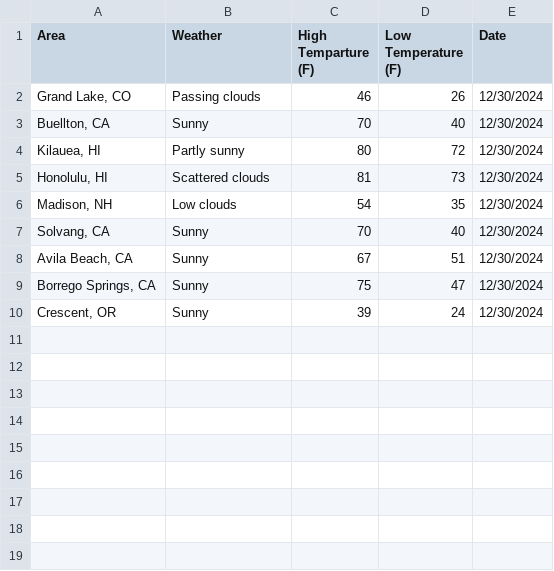
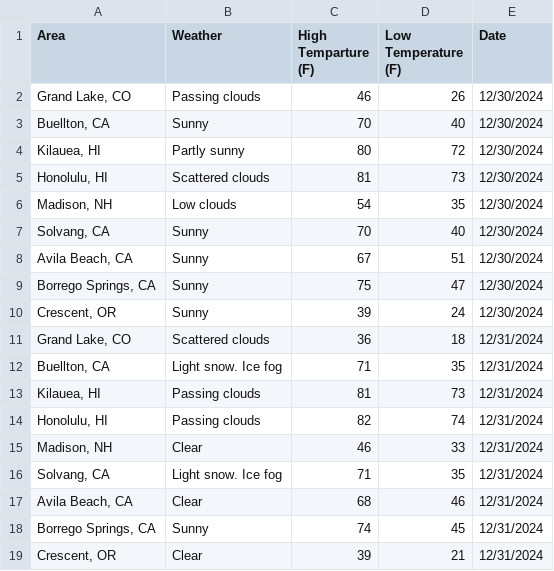
Before and after one commit to JoeyRussoniello/RedTailCodeBase, a CSV file: WebScrapers/WeatherData/weather.csv, drawn as a sheet; the diff names each change by its address in the sheet, - before the commit and + after, or states it on an @@ line.

Commit message:
Added wunderground weatherdata, for in-depth weather data

```diff
--- a/WebScrapers/WeatherData/weather.csv
+++ b/WebScrapers/WeatherData/weather.csv
+row 11: Grand Lake, CO | Scattered clouds | 36 | 18 | 12/31/2024
+row 12: Buellton, CA | Light snow. Ice fog | 71 | 35 | 12/31/2024
+row 13: Kilauea, HI | Passing clouds | 81 | 73 | 12/31/2024
+row 14: Honolulu, HI | Passing clouds | 82 | 74 | 12/31/2024
+row 15: Madison, NH | Clear | 46 | 33 | 12/31/2024
+row 16: Solvang, CA | Light snow. Ice fog | 71 | 35 | 12/31/2024
+row 17: Avila Beach, CA | Clear | 68 | 46 | 12/31/2024
+row 18: Borrego Springs, CA | Sunny | 74 | 45 | 12/31/2024
+row 19: Crescent, OR | Clear | 39 | 21 | 12/31/2024
```
Also changed, not shown: 4 other files.
